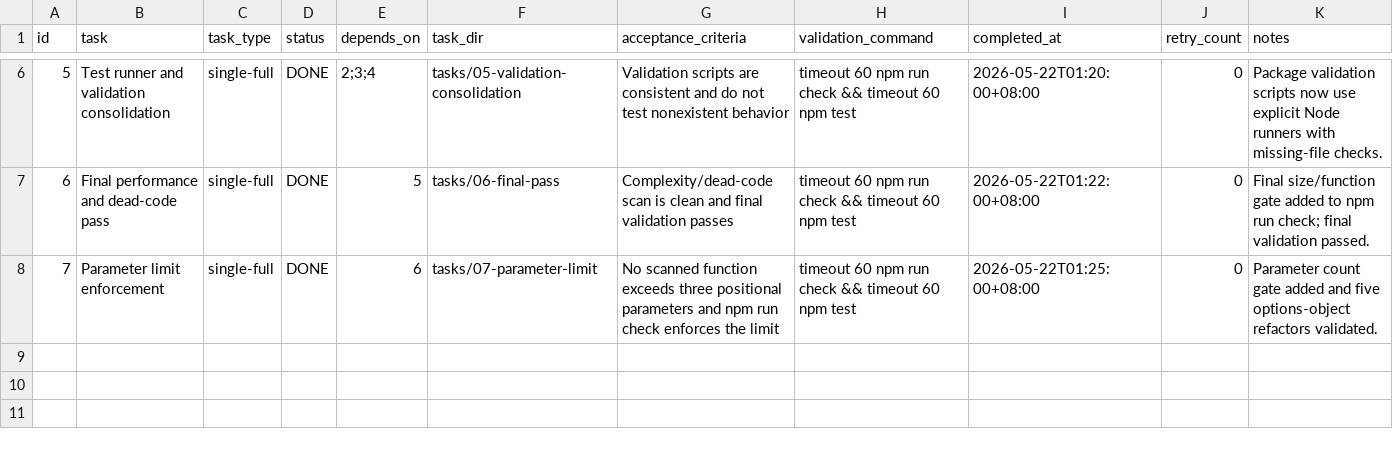
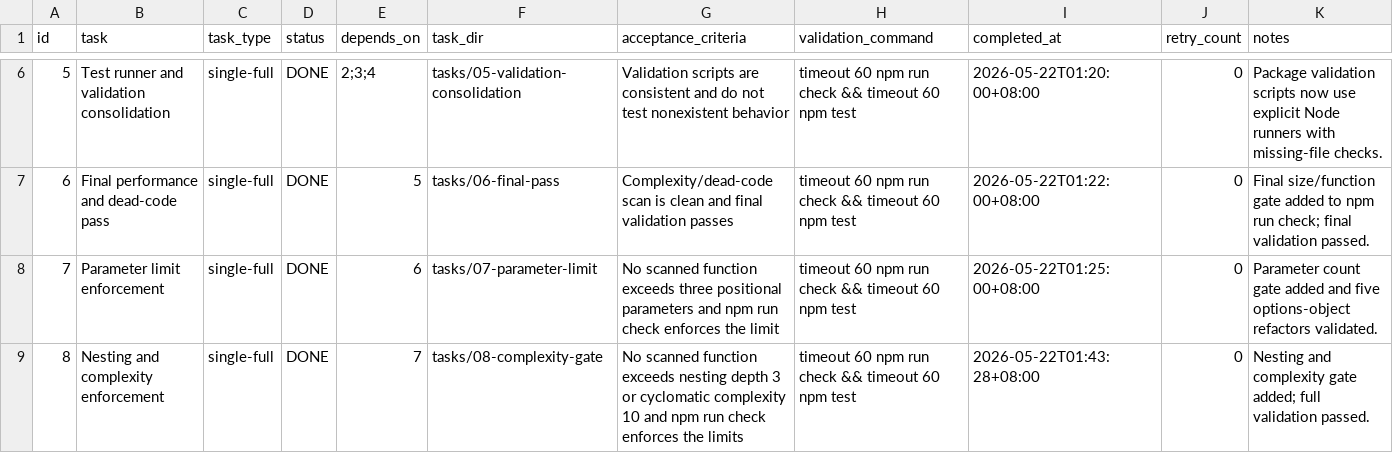
Before and after one commit to ExAlan7588/ManualCloudSyncPluginPlan, a CSV file: .codex-tasks/20260522-zero-debt-refactor/SUBTASKS.csv, drawn as a sheet; only a part is shown, gaps mark what is left out; the diff names each change by its address in the sheet, - before the commit and + after, or states it on an @@ line.

```diff
--- a/.codex-tasks/20260522-zero-debt-refactor/SUBTASKS.csv
+++ b/.codex-tasks/20260522-zero-debt-refactor/SUBTASKS.csv
+row 9: 8 | Nesting and complexity enforcement | single-full | DONE | 7 | tasks/08-complexity-gate | No scanned function exceeds nesting depth 3 or cyclomatic complexity 10 and npm run check enforces the limits | timeout 60 npm run check && timeout 60 npm test | 2026-05-22T01:43:28+08:00 | 0 | Nesting and complexity gate added; full validation passed.
```
Also changed, not shown: 9 other files.
